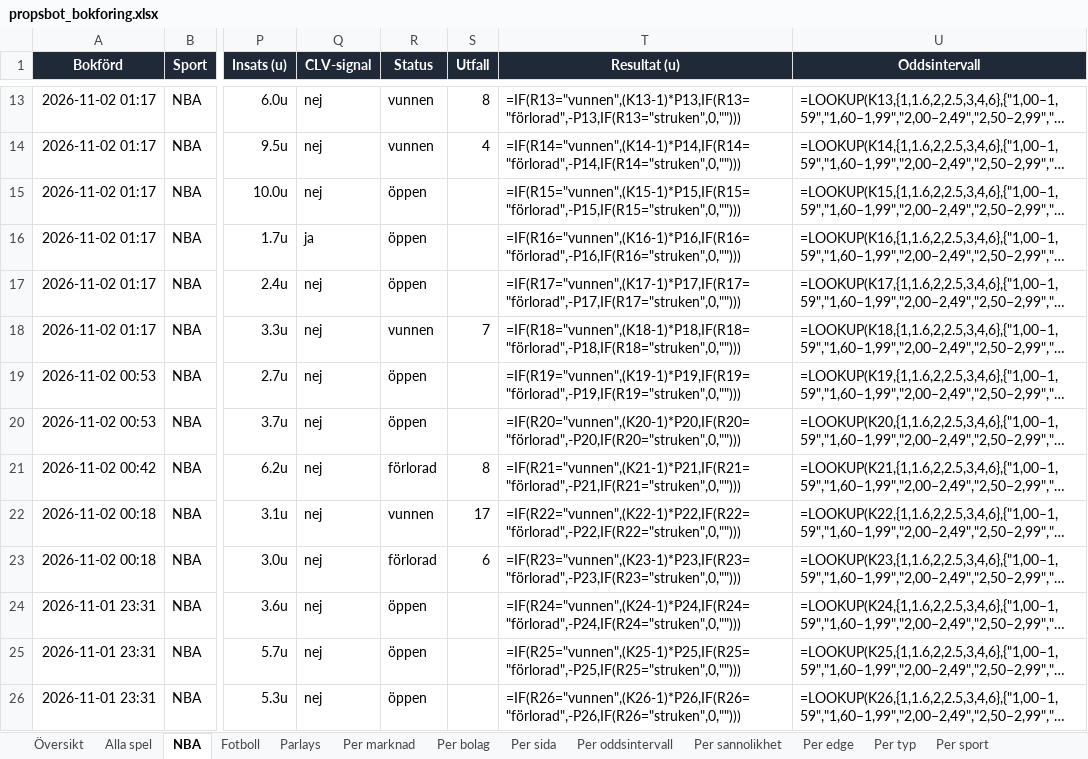
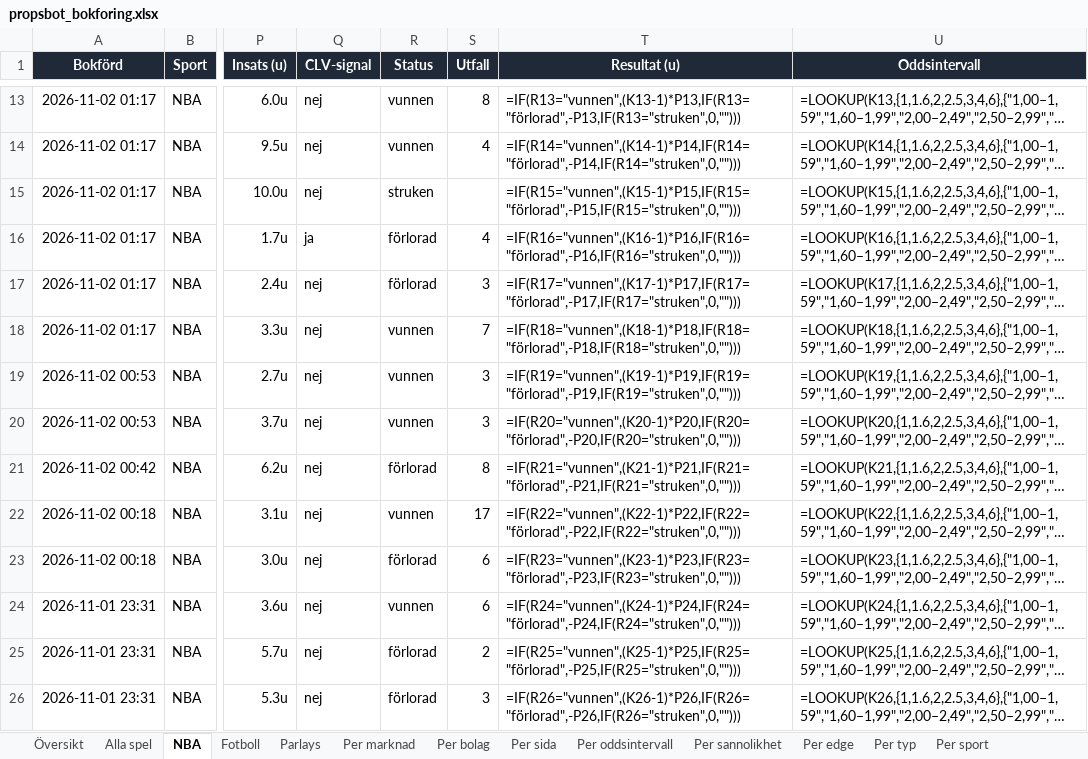
Before and after one commit to FatFockFrank888/propsbot, an Excel workbook: site/propsbot_bokforing.xlsx, sheet NBA, drawn as a sheet; only a part is shown, gaps mark what is left out; long unchanged cells end in …; values as stored, in another font and other column widths than the file's, no borders; formulas without a stored value are shown as written; conditional formats and table styles not drawn; the diff covers the shown part only; the diff names each change by its address in the sheet, - before the commit and + after, or states it on an @@ line.

```diff
--- a/site/propsbot_bokforing.xlsx (sheet NBA)
+++ b/site/propsbot_bokforing.xlsx (sheet NBA)
-R15 (Status): öppen
+R15 (Status): struken
-R16:R17 (Status): öppen
+R16:R17 (Status): förlorad
-S16 (Utfall): (empty)
+S16 (Utfall): 4
-S17 (Utfall): (empty)
+S17 (Utfall): 3
-R19:R20 (Status): öppen
+R19:R20 (Status): vunnen
-S19:S20 (Utfall): (empty)
+S19:S20 (Utfall): 3
-R24 (Status): öppen
+R24 (Status): vunnen
-S24 (Utfall): (empty)
+S24 (Utfall): 6
-R25:R26 (Status): öppen
+R25:R26 (Status): förlorad
-S25 (Utfall): (empty)
+S25 (Utfall): 2
-S26 (Utfall): (empty)
+S26 (Utfall): 3
```
Also changed, not shown: 97 edited cells elsewhere in this sheet, sheet Alla spel, sheet Översikt, 8 other files.
